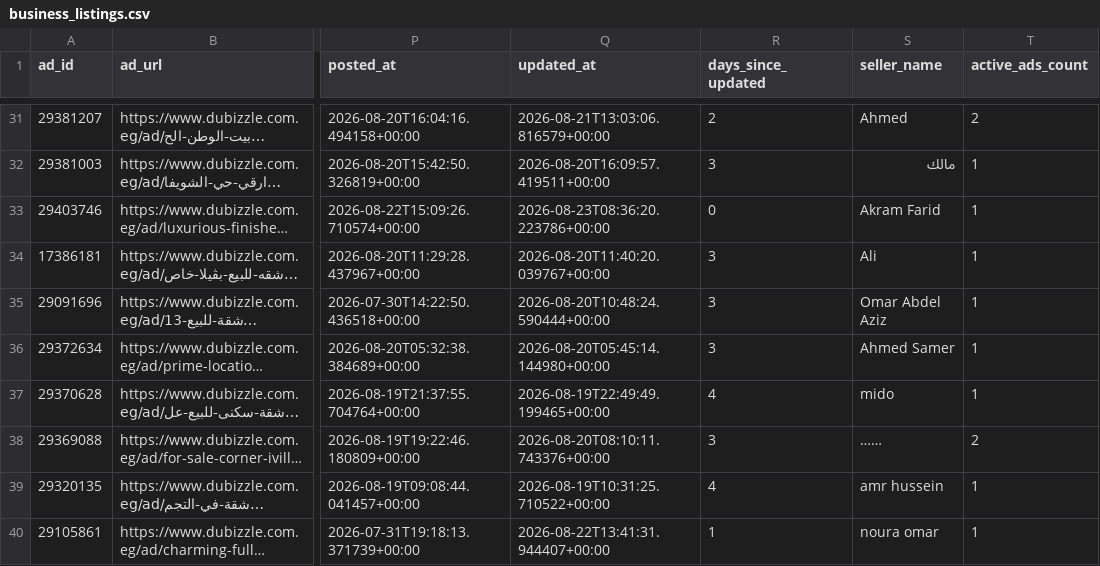
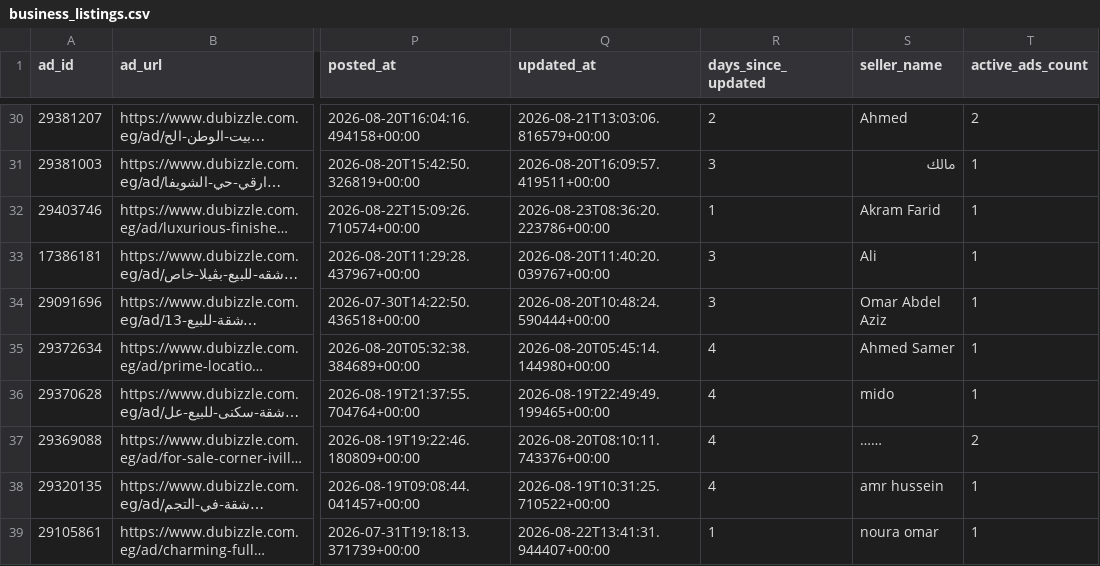
Before and after one commit to jack-reacher1/dubizzle-real-estate, a CSV file: data/business_listings.csv, drawn as a sheet; only a part is shown, gaps mark what is left out; long unchanged cells end in …; addresses are those after the commit; the diff covers the shown part only; the diff names each change by its address in the sheet, - before the commit and + after, or states it on an @@ line.

```diff
--- a/data/business_listings.csv
+++ b/data/business_listings.csv
-R32 (days_since_updated): 0
+R32 (days_since_updated): 1
-R35 (days_since_updated): 3
+R35 (days_since_updated): 4
-R37 (days_since_updated): 3
+R37 (days_since_updated): 4
```
Also changed, not shown: 3 added rows, 6 removed rows and 17 edited cells elsewhere in this file, data/sellers_cache.csv, 2 other files.
